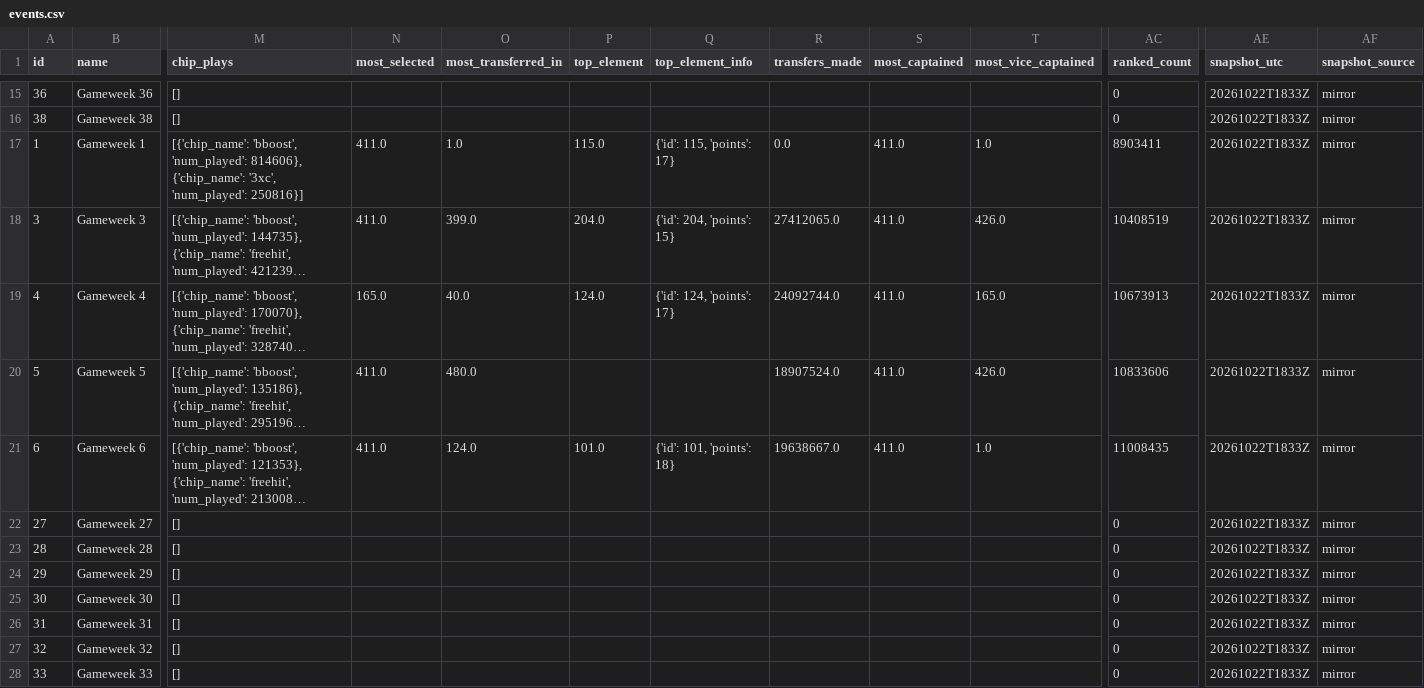
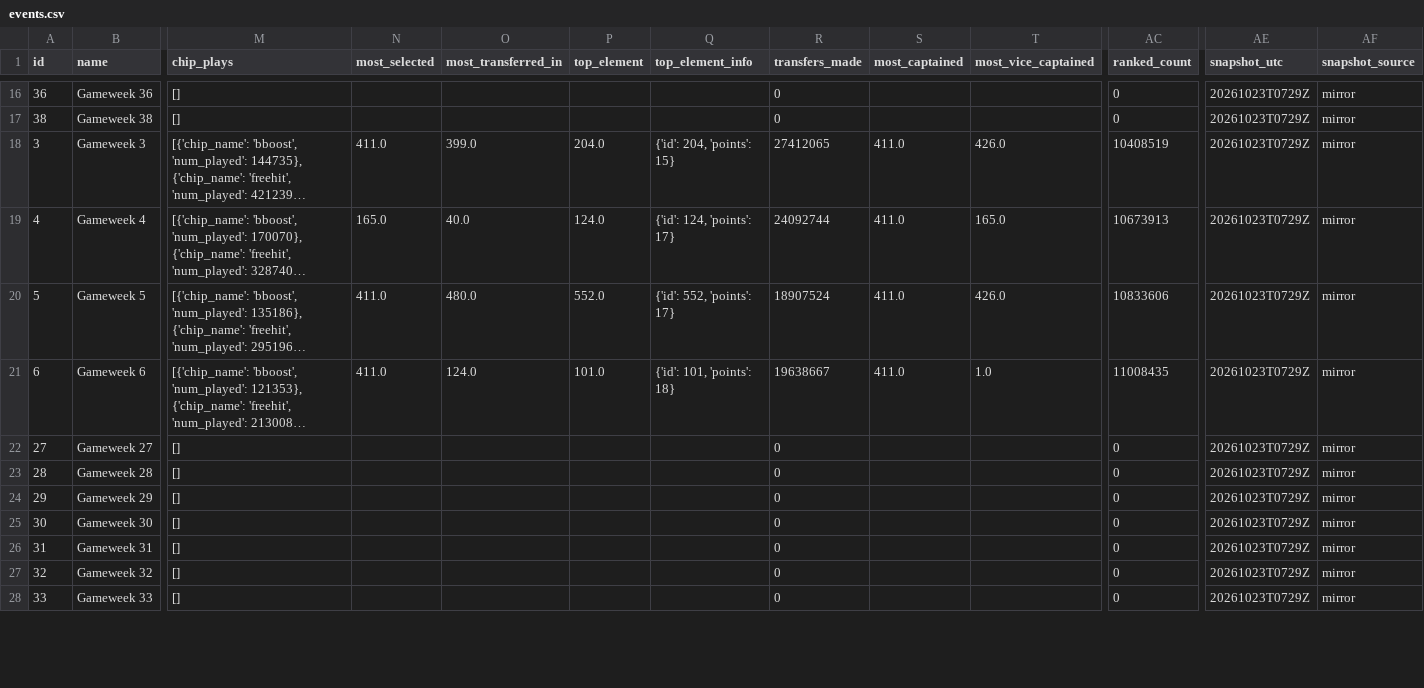
Before and after one commit to tanweirenbryan-bot/fpl-hub, a CSV file: data/latest/events.csv, drawn as a sheet; only a part is shown, gaps mark what is left out; long unchanged cells end in …; removed rows and columns are numbered as before the commit, all else as after; rows hold the shown columns only; the diff covers the shown part only; the diff names each change by its address in the sheet, - before the commit and + after, or states it on an @@ line.

```diff
--- a/data/latest/events.csv
+++ b/data/latest/events.csv
-R16:R17 (transfers_made): (empty)
+R16:R17 (transfers_made): 0
-AE16:AE17 (snapshot_utc): 20261022T1833Z
+AE16:AE17 (snapshot_utc): 20261023T0729Z
-row 17: 1 | Gameweek 1 | [{'chip_name': 'bboost', 'num_played': 814606}, {'chip_name': '3xc', 'num_played': 250816}] | 411.0 | 1.0 | 115.0 | {'id': 115, 'points': 17} | 0.0 | 411.0 | 1.0 | 8903411 | 20261022T1833Z | mirror
-R18 (transfers_made): 27412065.0
+R18 (transfers_made): 27412065
-AE18:AE28 (snapshot_utc): 20261022T1833Z
+AE18:AE28 (snapshot_utc): 20261023T0729Z
-R19 (transfers_made): 24092744.0
+R19 (transfers_made): 24092744
-P20 (top_element): (empty)
+P20 (top_element): 552.0
-Q20 (top_element_info): (empty)
+Q20 (top_element_info): {'id': 552, 'points': 17}
-R20 (transfers_made): 18907524.0
+R20 (transfers_made): 18907524
-R21 (transfers_made): 19638667.0
+R21 (transfers_made): 19638667
-R22:R28 (transfers_made): (empty)
+R22:R28 (transfers_made): 0
```
Also changed, not shown: 2 added rows, 1 removed row and 47 edited cells elsewhere in this file, data/latest/teams.csv, 4 other files.
